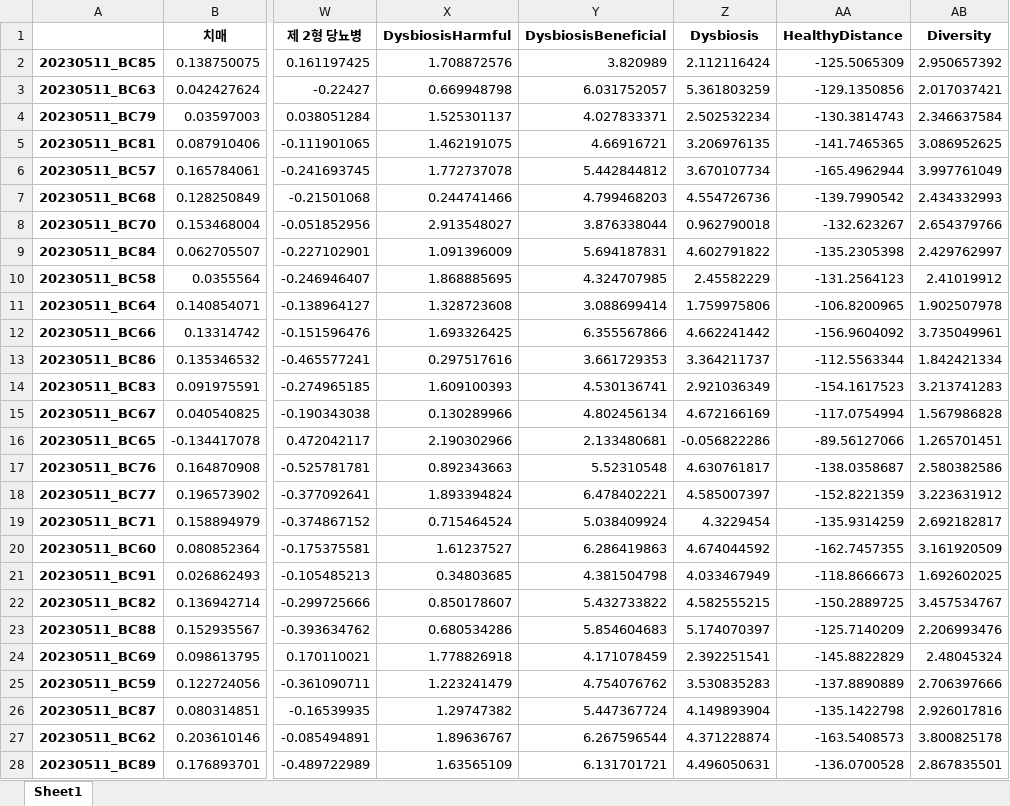
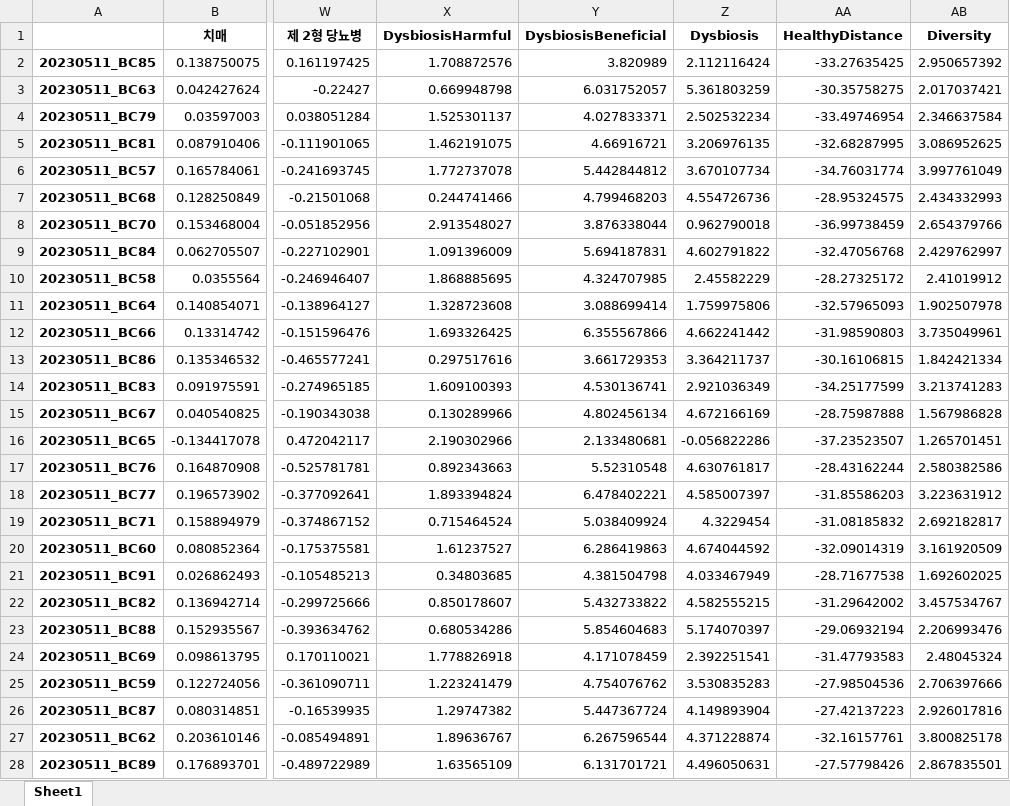
Before and after one commit to Gyungbu/EgGutPro, an Excel workbook: input/EGgutPro_mrs_db.xlsx, sheet Sheet1, drawn as a sheet; only a part is shown, gaps mark what is left out; values as stored, in another font and other column widths than the file's, no borders; the diff covers the shown part only; the diff names each change by its address in the sheet, - before the commit and + after, or states it on an @@ line.

Commit message:
Update the code - Evalulate Type, CalculateHealthyDistance

```diff
--- a/input/EGgutPro_mrs_db.xlsx (sheet Sheet1)
+++ b/input/EGgutPro_mrs_db.xlsx (sheet Sheet1)
-AA2 (HealthyDistance): -125.5065309
+AA2 (HealthyDistance): -33.27635425
-AA3 (HealthyDistance): -129.1350856
+AA3 (HealthyDistance): -30.35758275
-AA4 (HealthyDistance): -130.3814743
+AA4 (HealthyDistance): -33.49746954
-AA5 (HealthyDistance): -141.7465365
+AA5 (HealthyDistance): -32.68287995
-AA6 (HealthyDistance): -165.4962944
+AA6 (HealthyDistance): -34.76031774
-AA7 (HealthyDistance): -139.7990542
+AA7 (HealthyDistance): -28.95324575
-AA8 (HealthyDistance): -132.623267
+AA8 (HealthyDistance): -36.99738459
-AA9 (HealthyDistance): -135.2305398
+AA9 (HealthyDistance): -32.47056768
-AA10 (HealthyDistance): -131.2564123
+AA10 (HealthyDistance): -28.27325172
-AA11 (HealthyDistance): -106.8200965
+AA11 (HealthyDistance): -32.57965093
-AA12 (HealthyDistance): -156.9604092
+AA12 (HealthyDistance): -31.98590803
-AA13 (HealthyDistance): -112.5563344
+AA13 (HealthyDistance): -30.16106815
-AA14 (HealthyDistance): -154.1617523
+AA14 (HealthyDistance): -34.25177599
-AA15 (HealthyDistance): -117.0754994
+AA15 (HealthyDistance): -28.75987888
-AA16 (HealthyDistance): -89.56127066
+AA16 (HealthyDistance): -37.23523507
-AA17 (HealthyDistance): -138.0358687
+AA17 (HealthyDistance): -28.43162244
-AA18 (HealthyDistance): -152.8221359
+AA18 (HealthyDistance): -31.85586203
-AA19 (HealthyDistance): -135.9314259
+AA19 (HealthyDistance): -31.08185832
-AA20 (HealthyDistance): -162.7457355
+AA20 (HealthyDistance): -32.09014319
-AA21 (HealthyDistance): -118.8666673
+AA21 (HealthyDistance): -28.71677538
-AA22 (HealthyDistance): -150.2889725
+AA22 (HealthyDistance): -31.29642002
-AA23 (HealthyDistance): -125.7140209
+AA23 (HealthyDistance): -29.06932194
-AA24 (HealthyDistance): -145.8822829
+AA24 (HealthyDistance): -31.47793583
-AA25 (HealthyDistance): -137.8890889
+AA25 (HealthyDistance): -27.98504536
-AA26 (HealthyDistance): -135.1422798
+AA26 (HealthyDistance): -27.42137223
-AA27 (HealthyDistance): -163.5408573
+AA27 (HealthyDistance): -32.16157761
-AA28 (HealthyDistance): -136.0700528
+AA28 (HealthyDistance): -27.57798426
```
Also changed, not shown: 1117 edited cells elsewhere in this sheet, 6 other files.
